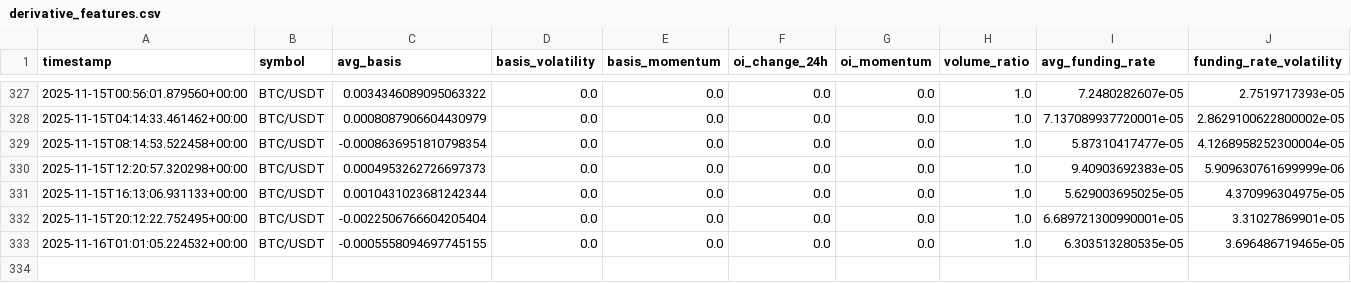
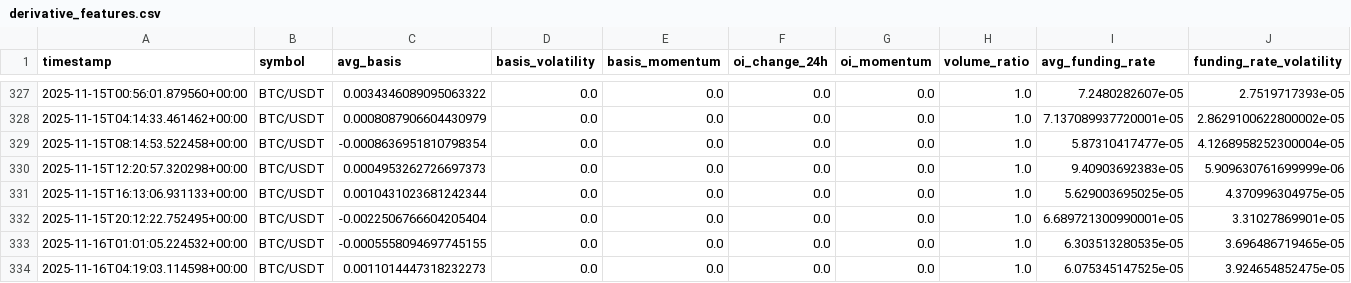
Before and after one commit to tkap243/crypto-signal-analysis, a CSV file: data/processed/derivative_features.csv, drawn as a sheet; only a part is shown, gaps mark what is left out; rows hold the shown columns only; the diff names each change by its address in the sheet, - before the commit and + after, or states it on an @@ line.

```diff
--- a/data/processed/derivative_features.csv
+++ b/data/processed/derivative_features.csv
+row 334: 2025-11-16T04:19:03.114598+00:00 | BTC/USDT | 0.0011014447318232273 | 0.0 | 0.0 | 0.0 | 0.0 | 1.0 | 6.075345147525e-05 | 3.924654852475e-05
```
Also changed, not shown: data/raw/derivative_data.csv, 2 other files.
